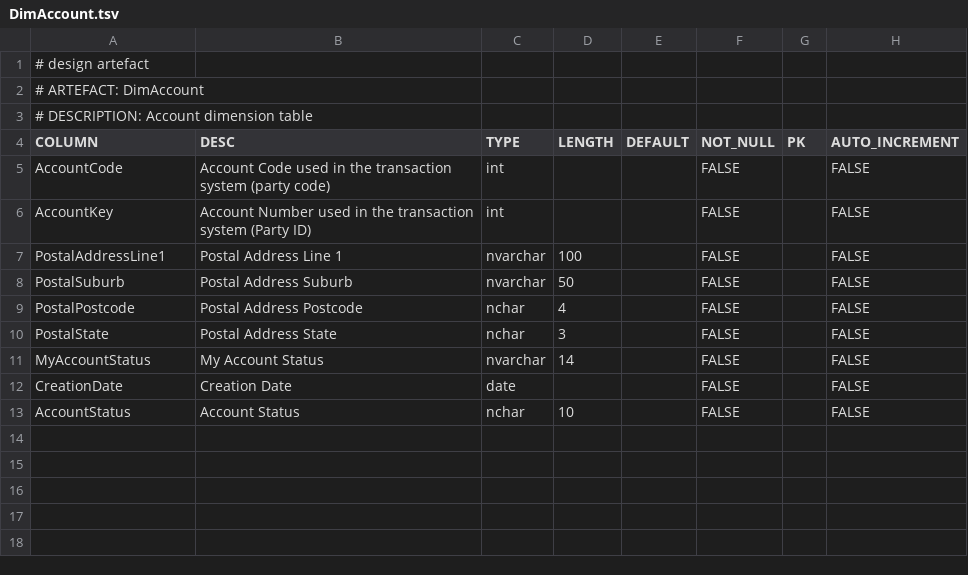
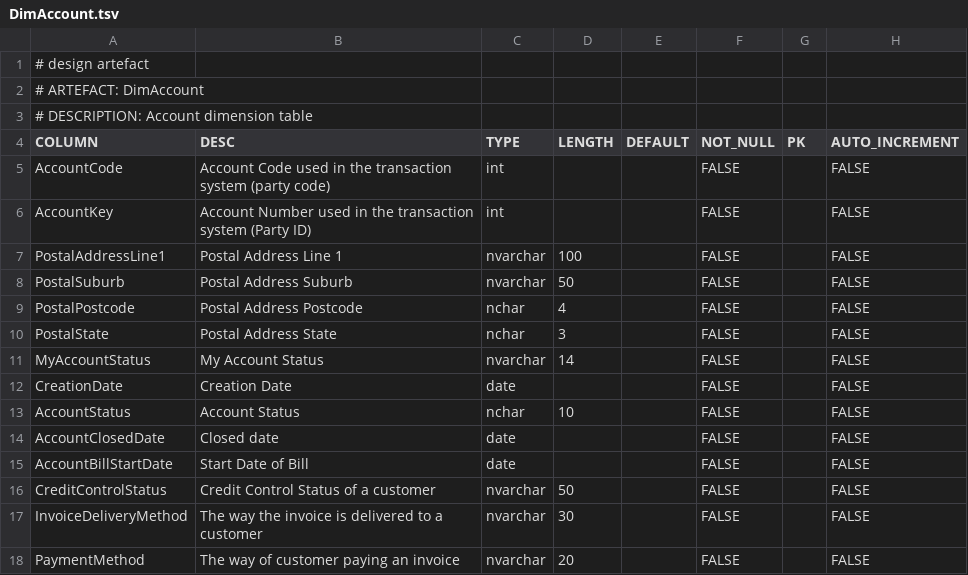
Before and after one commit to melvinwi/EDWCI, a TSV file: datastore/DimAccount.tsv, drawn as a sheet; the diff names each change by its address in the sheet, - before the commit and + after, or states it on an @@ line.

```diff
--- a/datastore/DimAccount.tsv
+++ b/datastore/DimAccount.tsv
+row 14: AccountClosedDate | Closed date | date |  |  | FALSE |  | FALSE
+row 15: AccountBillStartDate | Start Date of Bill | date |  |  | FALSE |  | FALSE
+row 16: CreditControlStatus | Credit Control Status of a customer | nvarchar | 50 |  | FALSE |  | FALSE
+row 17: InvoiceDeliveryMethod | The way the invoice is delivered to a customer | nvarchar | 30 |  | FALSE |  | FALSE
+row 18: PaymentMethod | The way of customer paying an invoice | nvarchar | 20 |  | FALSE |  | FALSE
```
Also changed, not shown: datastore/DICTIONARY.tsv, transformations/TRANSFORM_DimAccount.tsv, 5 other files.
